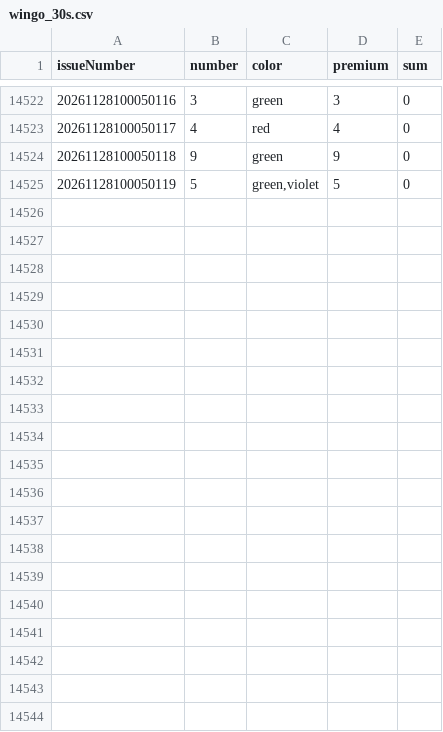
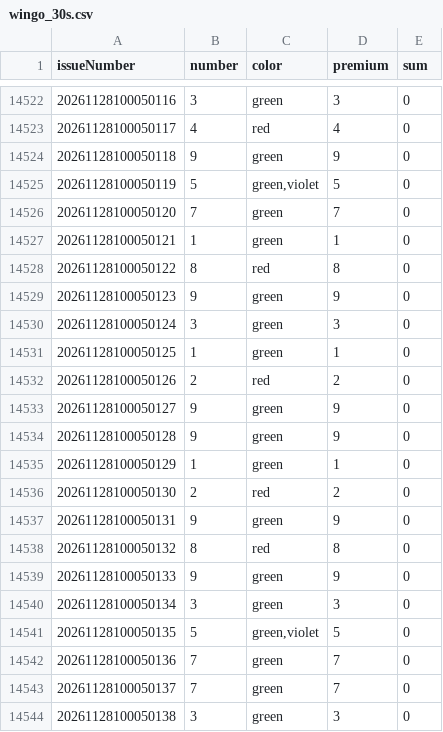
Before and after one commit to mrxpattan/gameData, a CSV file: data/wingo_30s.csv, drawn as a sheet; only a part is shown, gaps mark what is left out; the diff covers the shown part only; the diff names each change by its address in the sheet, - before the commit and + after, or states it on an @@ line.

```diff
--- a/data/wingo_30s.csv
+++ b/data/wingo_30s.csv
+row 14526: 20261128100050120 | 7 | green | 7 | 0
+row 14527: 20261128100050121 | 1 | green | 1 | 0
+row 14528: 20261128100050122 | 8 | red | 8 | 0
+row 14529: 20261128100050123 | 9 | green | 9 | 0
+row 14530: 20261128100050124 | 3 | green | 3 | 0
+row 14531: 20261128100050125 | 1 | green | 1 | 0
+row 14532: 20261128100050126 | 2 | red | 2 | 0
+row 14533: 20261128100050127 | 9 | green | 9 | 0
+row 14534: 20261128100050128 | 9 | green | 9 | 0
+row 14535: 20261128100050129 | 1 | green | 1 | 0
+row 14536: 20261128100050130 | 2 | red | 2 | 0
+row 14537: 20261128100050131 | 9 | green | 9 | 0
+row 14538: 20261128100050132 | 8 | red | 8 | 0
+row 14539: 20261128100050133 | 9 | green | 9 | 0
+row 14540: 20261128100050134 | 3 | green | 3 | 0
+row 14541: 20261128100050135 | 5 | green,violet | 5 | 0
+row 14542: 20261128100050136 | 7 | green | 7 | 0
+row 14543: 20261128100050137 | 7 | green | 7 | 0
+row 14544: 20261128100050138 | 3 | green | 3 | 0
```
Also changed, not shown: 12 added rows elsewhere in this file.
